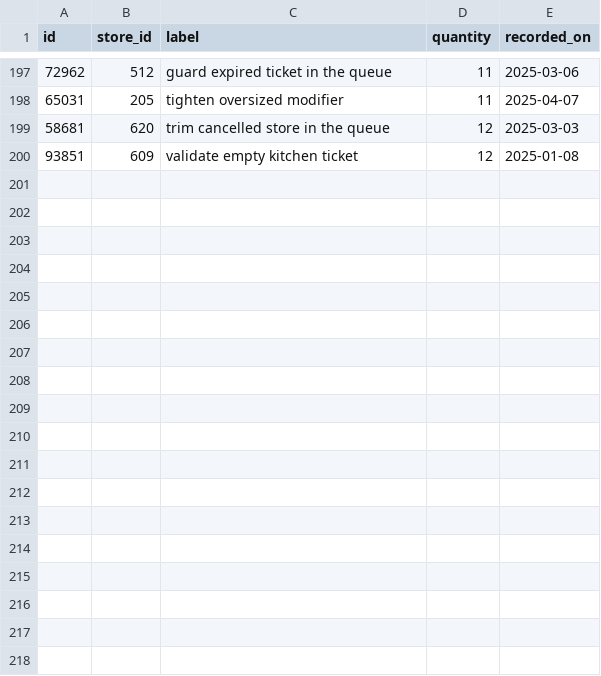
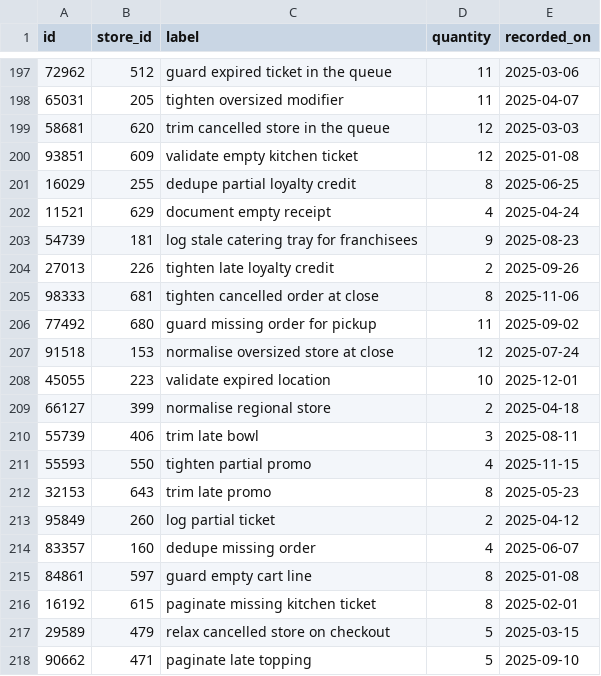
Before and after one commit to wwtdigital/copperpot-pricing-pipeline, a CSV file: seeds/generated/macros_rows.csv, drawn as a sheet; only a part is shown, gaps mark what is left out.

Commit message:
fix(macros): add test

```diff
--- a/seeds/generated/macros_rows.csv
+++ b/seeds/generated/macros_rows.csv
@@ -200 +200,19 @@ id,store_id,label,quantity,recorded_on
 93851,609,validate empty kitchen ticket,12,2025-01-08
+16029,255,dedupe partial loyalty credit,8,2025-06-25
+11521,629,document empty receipt,4,2025-04-24
+54739,181,log stale catering tray for franchisees,9,2025-08-23
+27013,226,tighten late loyalty credit,2,2025-09-26
+98333,681,tighten cancelled order at close,8,2025-11-06
+77492,680,guard missing order for pickup,11,2025-09-02
+91518,153,normalise oversized store at close,12,2025-07-24
+45055,223,validate expired location,10,2025-12-01
+66127,399,normalise regional store,2,2025-04-18
+55739,406,trim late bowl,3,2025-08-11
+55593,550,tighten partial promo,4,2025-11-15
+32153,643,trim late promo,8,2025-05-23
+95849,260,log partial ticket,2,2025-04-12
+83357,160,dedupe missing order,4,2025-06-07
+84861,597,guard empty cart line,8,2025-01-08
+16192,615,paginate missing kitchen ticket,8,2025-02-01
+29589,479,relax cancelled store on checkout,5,2025-03-15
+90662,471,paginate late topping,5,2025-09-10
```
